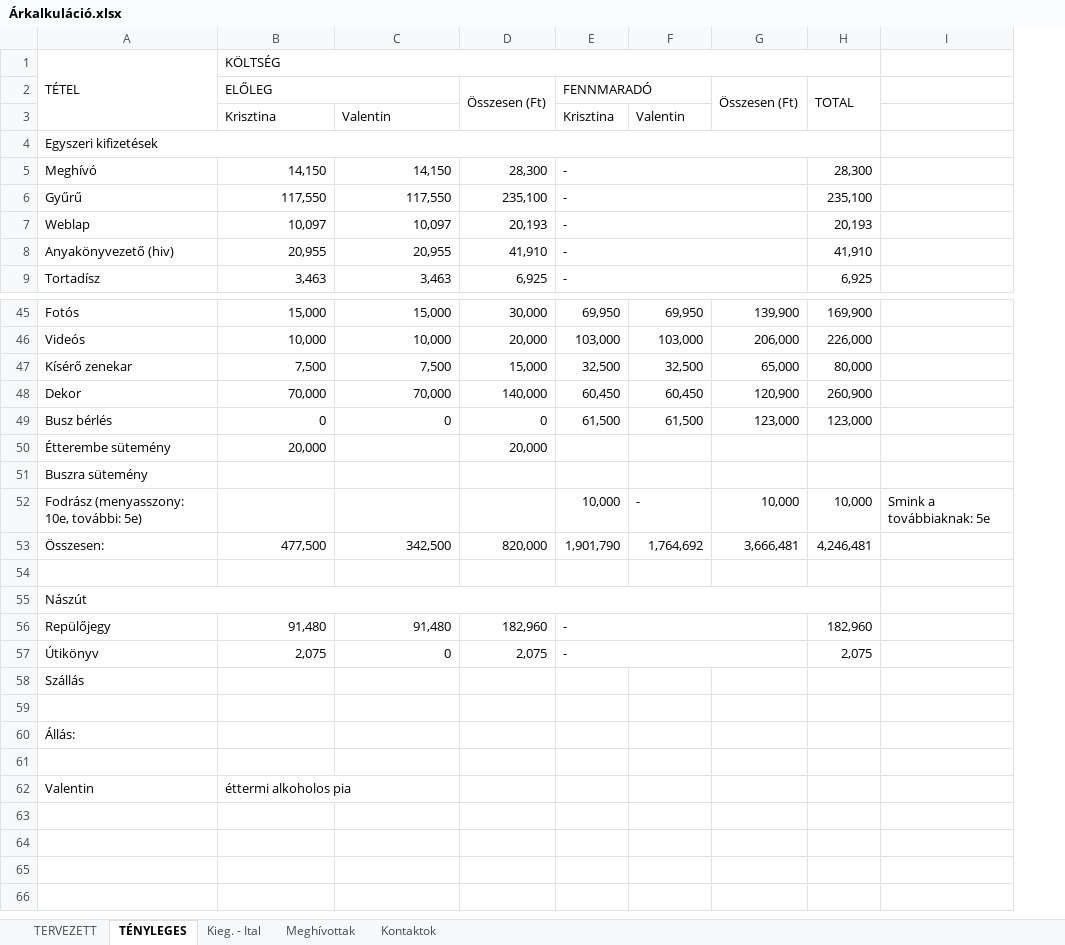
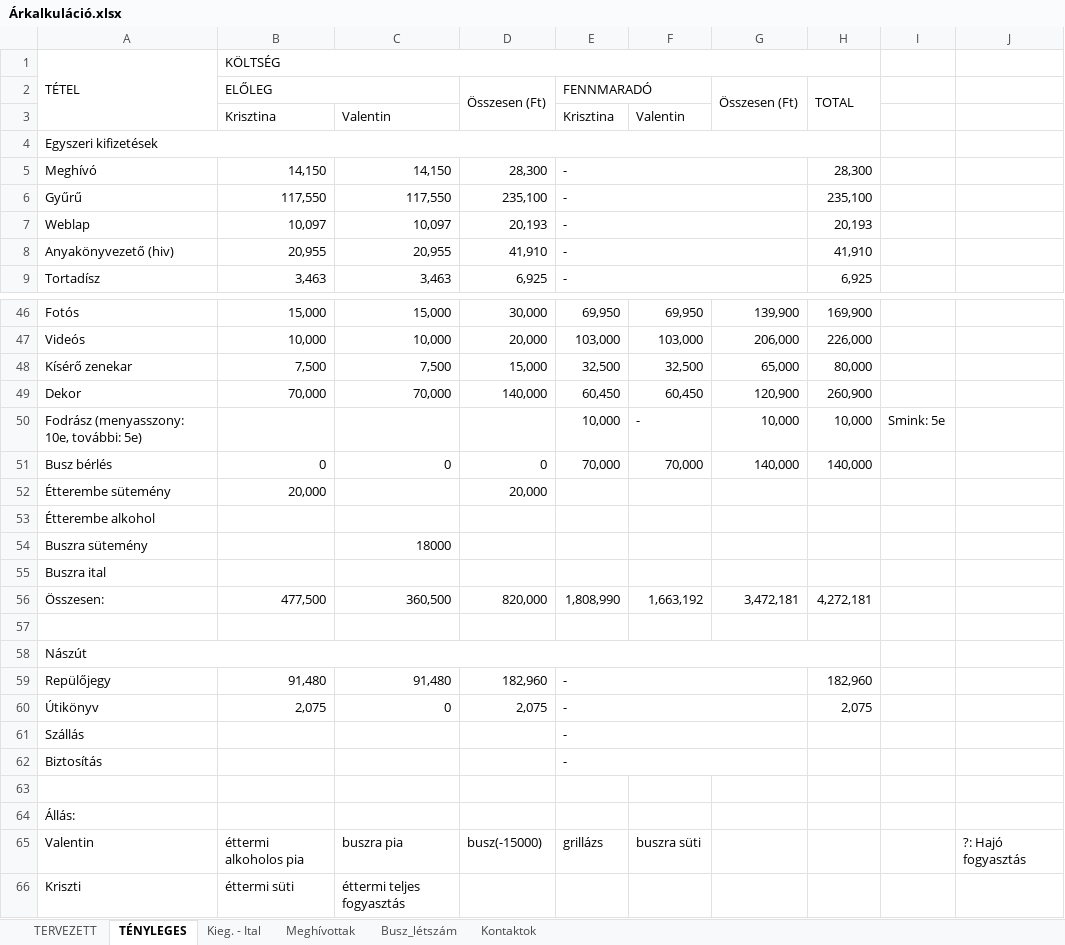
Before and after one commit to valentinbujdoso/-rkalk, an Excel workbook: Árkalkuláció.xlsx, sheet TÉNYLEGES, drawn as a sheet; only a part is shown, gaps mark what is left out; values as stored, in another font and other column widths than the file's, no cell formats; removed rows and columns are numbered as before the commit, all else as after; the diff covers the shown part only; the diff names each change by its address in the sheet, - before the commit and + after, or states it on an @@ line.

```diff
--- a/Árkalkuláció.xlsx (sheet TÉNYLEGES)
+++ b/Árkalkuláció.xlsx (sheet TÉNYLEGES)
+sheet tab: Busz_létszám
-column I, empty
+column I, empty
+column J, row 65: ?: Hajó fogyasztás
@@ row 52 moved to row 50: Fodrász (menyasszony: 10e, további: 5e) @@
-E51 (FENNMARADÓ): 61,500
+E51 (FENNMARADÓ): 70,000
-F51: 61,500
+F51: 70,000
-G51 (Összesen (Ft)): 123,000
+G51 (Összesen (Ft)): 140,000
-H51 (TOTAL): 123,000
+H51 (TOTAL): 140,000
+row 53: Étterembe alkohol
-C54: (empty)
+C54: 18000
+row 55: Buszra ital
-C56: 342,500
+C56: 360,500
-E56 (FENNMARADÓ): 1,901,790
+E56 (FENNMARADÓ): 1,808,990
-F56: 1,764,692
+F56: 1,663,192
-G56 (Összesen (Ft)): 3,666,481
+G56 (Összesen (Ft)): 3,472,181
-H56 (TOTAL): 4,246,481
+H56 (TOTAL): 4,272,181
-E61 (FENNMARADÓ): (empty)
+E61 (FENNMARADÓ): -
+E61:G61 merged
+row 62: Biztosítás |  |  |  | -
-row 61: (empty)
-C65: (empty)
+C65: buszra pia
-D65 (Összesen (Ft)): (empty)
+D65 (Összesen (Ft)): busz(-15000)
-E65 (FENNMARADÓ): (empty)
+E65 (FENNMARADÓ): grillázs
-F65: (empty)
+F65: buszra süti
+row 66: Kriszti | éttermi süti | éttermi teljes fogyasztás
```
Also changed, not shown: 1 added row and 8 edited cells elsewhere in this sheet, sheet Meghívottak, sheet Kontaktok, sheet TERVEZETT, cell formats, formulas that keep their value, 4 other files.
